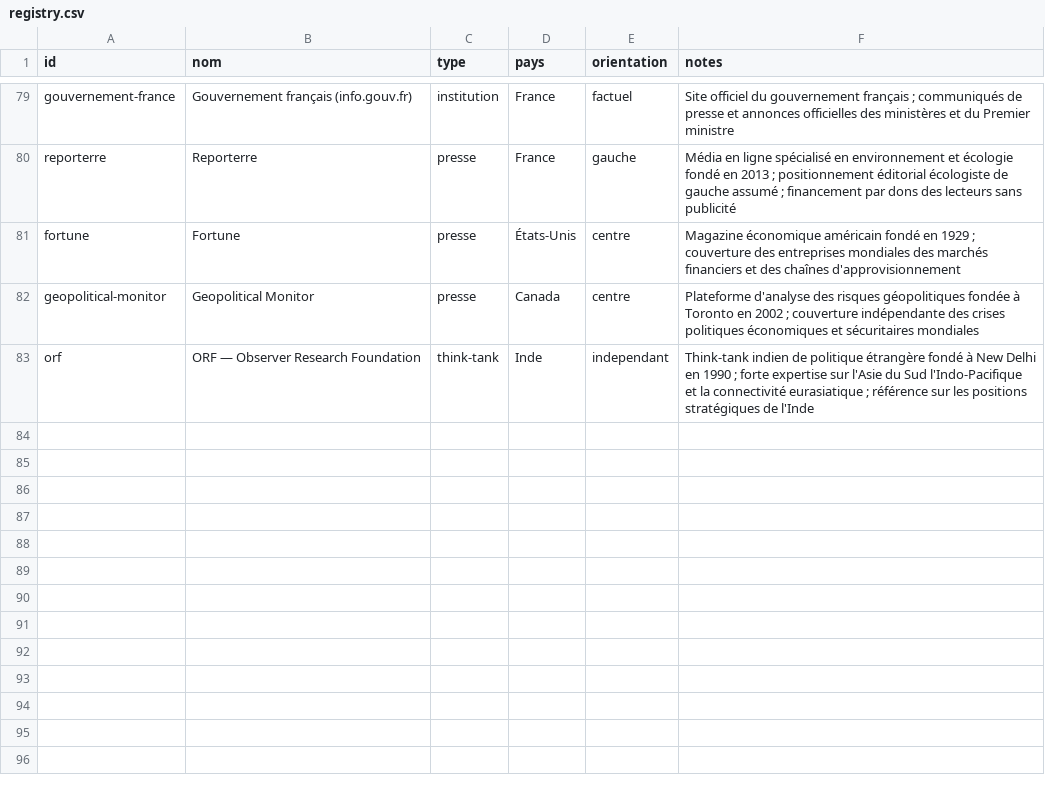
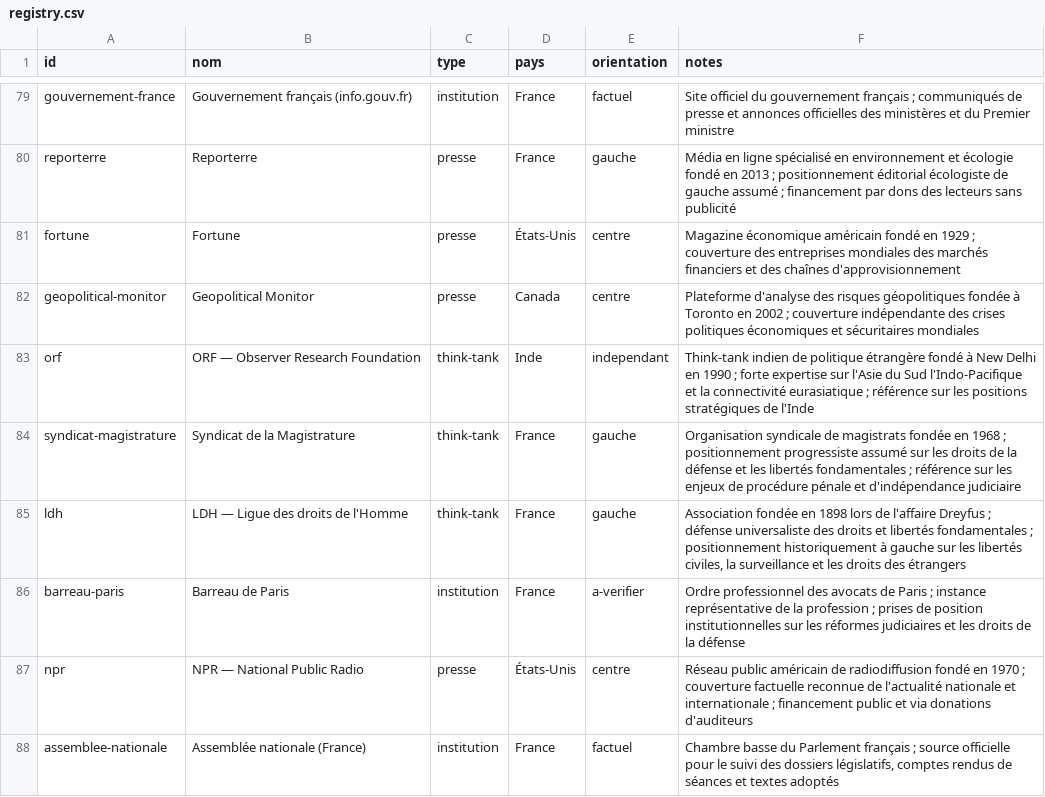
Before and after one commit to Kamaya22/geopolitique-quotidienne, a CSV file: data/registry.csv, drawn as a sheet; only a part is shown, gaps mark what is left out; the diff names each change by its address in the sheet, - before the commit and + after, or states it on an @@ line.

```diff
--- a/data/registry.csv
+++ b/data/registry.csv
+row 84: syndicat-magistrature | Syndicat de la Magistrature | think-tank | France | gauche | Organisation syndicale de magistrats fondée en 1968 ; positionnement progressiste assumé sur les droits de la défense et les libertés fondamentales ; référence sur les enjeux de procédure pénale et d'indépendance judiciaire
+row 85: ldh | LDH — Ligue des droits de l'Homme | think-tank | France | gauche | Association fondée en 1898 lors de l'affaire Dreyfus ; défense universaliste des droits et libertés fondamentales ; positionnement historiquement à gauche sur les libertés civiles, la surveillance et les droits des étrangers
+row 86: barreau-paris | Barreau de Paris | institution | France | a-verifier | Ordre professionnel des avocats de Paris ; instance représentative de la profession ; prises de position institutionnelles sur les réformes judiciaires et les droits de la défense
+row 87: npr | NPR — National Public Radio | presse | États-Unis | centre | Réseau public américain de radiodiffusion fondé en 1970 ; couverture factuelle reconnue de l'actualité nationale et internationale ; financement public et via donations d'auditeurs
+row 88: assemblee-nationale | Assemblée nationale (France) | institution | France | factuel | Chambre basse du Parlement français ; source officielle pour le suivi des dossiers législatifs, comptes rendus de séances et textes adoptés
```
Also changed, not shown: 3 other files.
